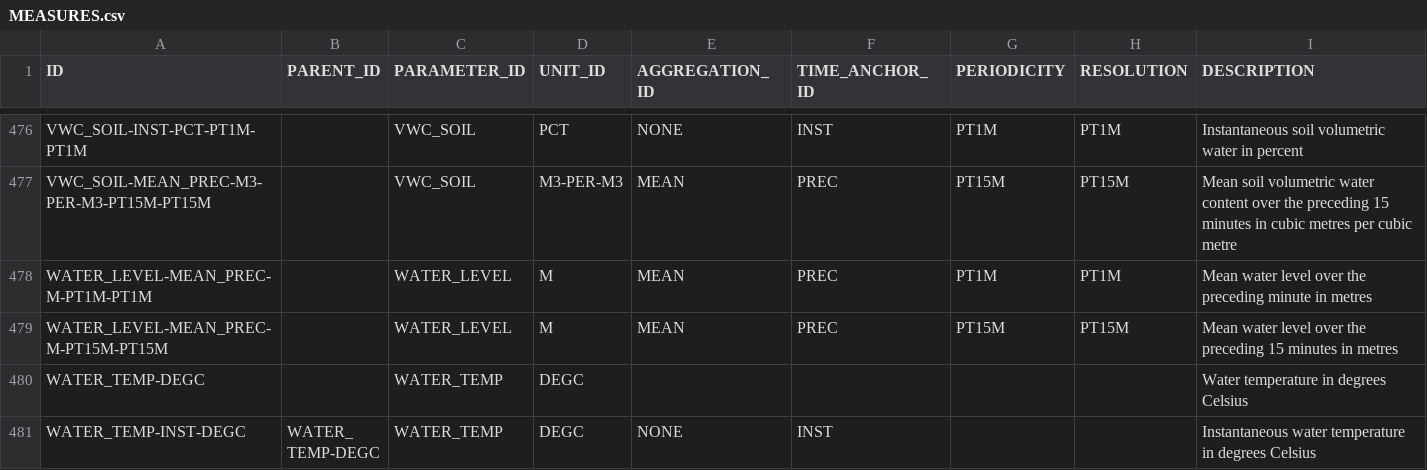
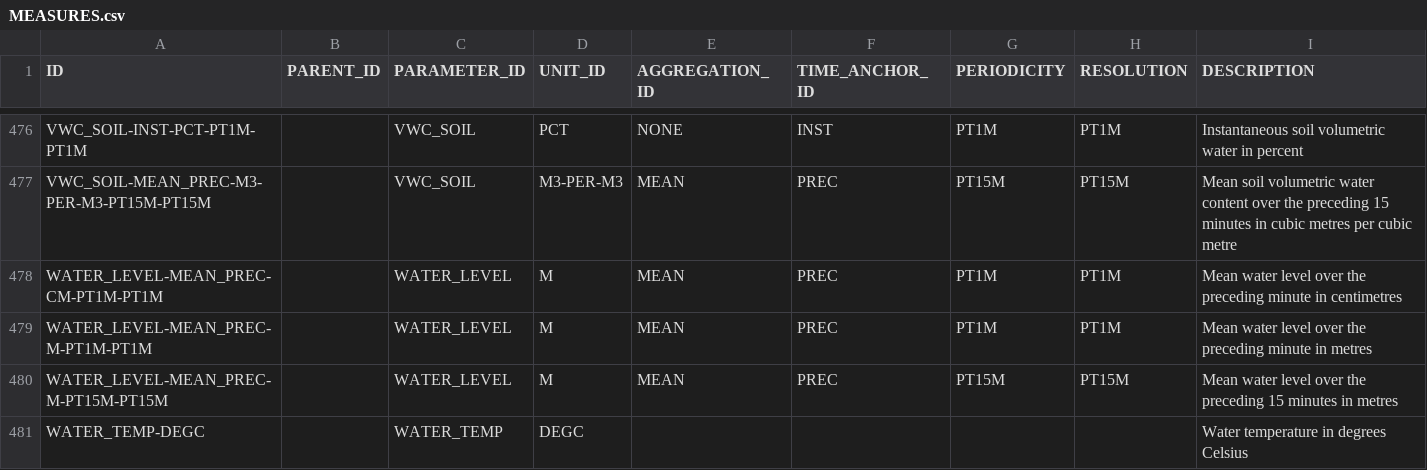
Before and after one commit to NERC-CEH/fdri-discovery, a CSV file: sample_data/src/MEASURES.csv, drawn as a sheet; only a part is shown, gaps mark what is left out; the shorter side is filled out with more unchanged rows; the diff names each change by its address in the sheet, - before the commit and + after, or states it on an @@ line.

Commit message:
Correct units

```diff
--- a/sample_data/src/MEASURES.csv
+++ b/sample_data/src/MEASURES.csv
+row 478: WATER_LEVEL-MEAN_PREC-CM-PT1M-PT1M |  | WATER_LEVEL | M | MEAN | PREC | PT1M | PT1M | Mean water level over the preceding minute in centimetres
```
Also changed, not shown: sample_data/src/TIMESERIES_IDS_FDRI.csv.
